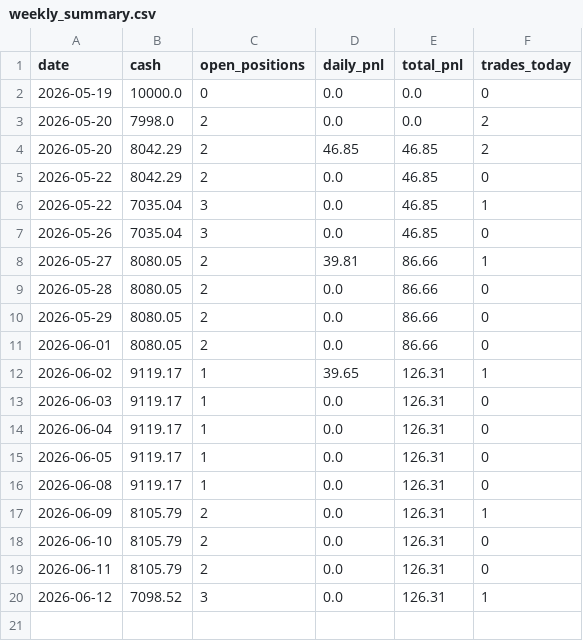
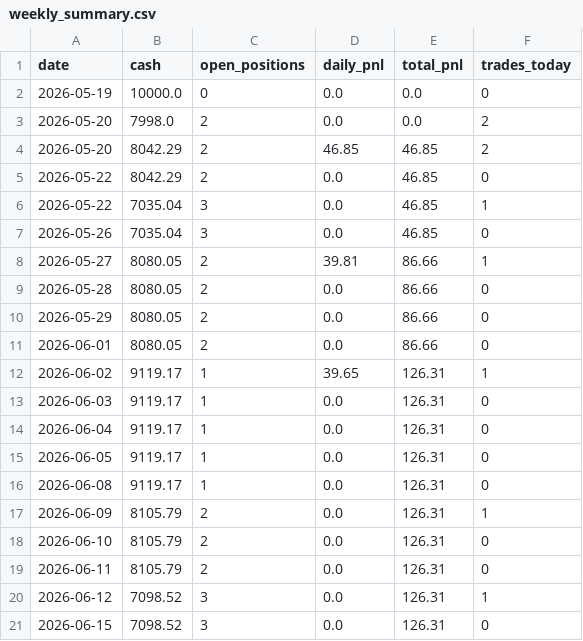
Before and after one commit to git-df-scott/quant-tradingbot, a CSV file: logs/weekly_summary.csv, drawn as a sheet.

```diff
--- a/logs/weekly_summary.csv
+++ b/logs/weekly_summary.csv
@@ -20 +20,2 @@ date,cash,open_positions,daily_pnl,total_pnl,trades_today
 2026-06-12,7098.52,3,0.0,126.31,1
+2026-06-15,7098.52,3,0.0,126.31,0
```
Also changed, not shown: 2 other files.
